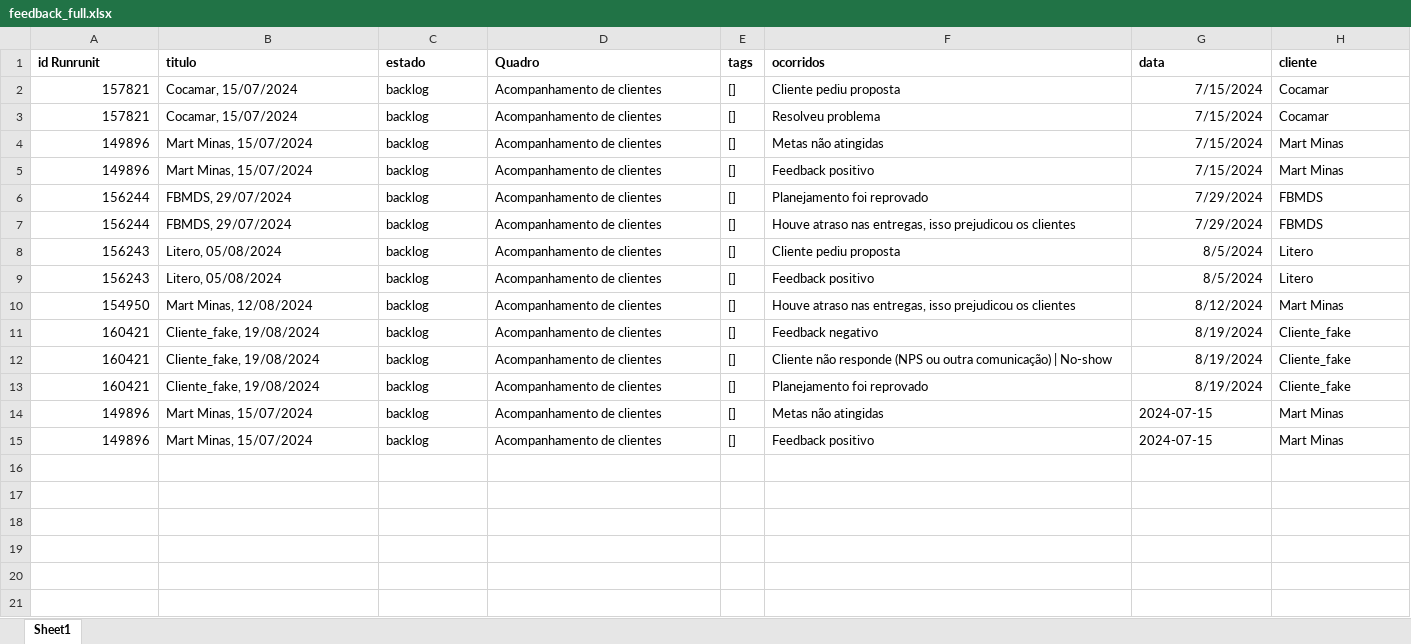
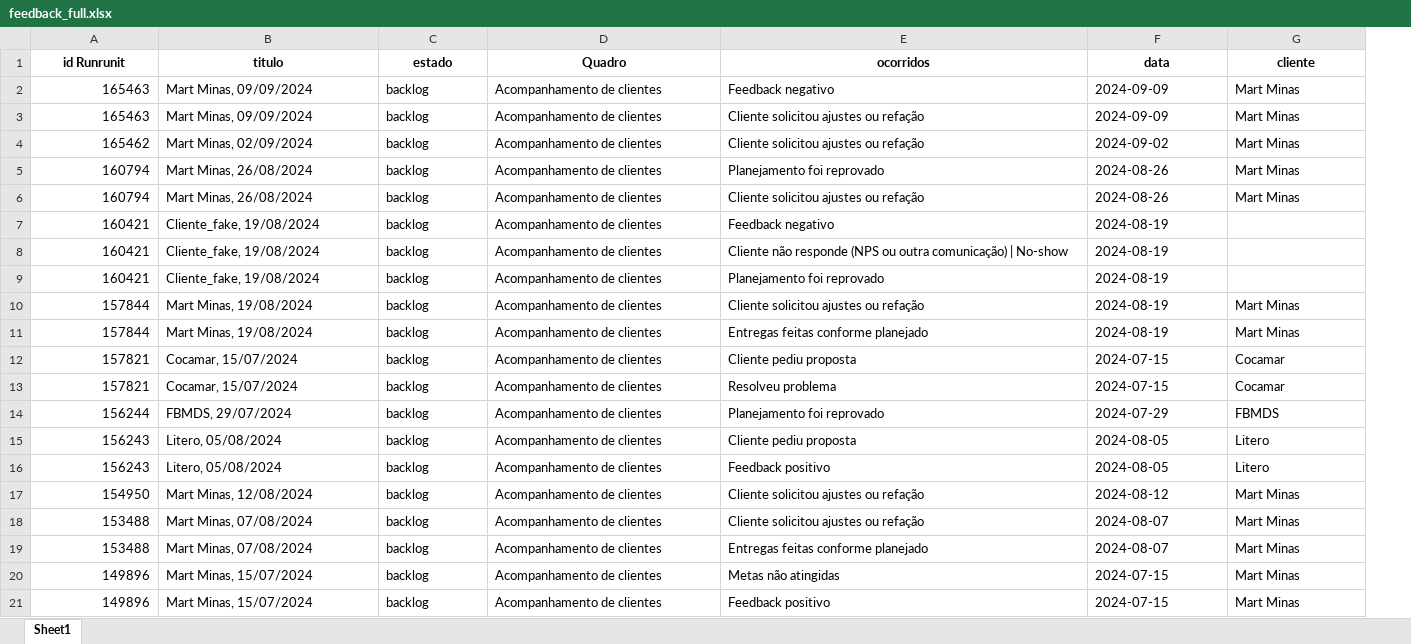
Before and after one commit to LucasRato27/MacforBackend, an Excel workbook: outputs/feedback_full.xlsx, sheet Sheet1, drawn as a sheet; values as stored, in another font and other column widths than the file's, no borders; removed rows and columns are numbered as before the commit, all else as after; the diff names each change by its address in the sheet, - before the commit and + after, or states it on an @@ line.

```diff
--- a/outputs/feedback_full.xlsx (sheet Sheet1)
+++ b/outputs/feedback_full.xlsx (sheet Sheet1)
-column E (tags), rows 2-3: [] | []; row 6: []; rows 8-10: all []; rows 14-15: [] | []
-A1:D1 alignment: left
+A1:D1 alignment: center
-E1:G1 alignment: left
+E1:G1 alignment: center
+row 2: 165463 | Mart Minas, 09/09/2024 | backlog | Acompanhamento de clientes | Feedback negativo | 2024-09-09 | Mart Minas
+row 3: 165463 | Mart Minas, 09/09/2024 | backlog | Acompanhamento de clientes | Cliente solicitou ajustes ou refação | 2024-09-09 | Mart Minas
+row 4: 165462 | Mart Minas, 02/09/2024 | backlog | Acompanhamento de clientes | Cliente solicitou ajustes ou refação | 2024-09-02 | Mart Minas
+row 5: 160794 | Mart Minas, 26/08/2024 | backlog | Acompanhamento de clientes | Planejamento foi reprovado | 2024-08-26 | Mart Minas
+row 6: 160794 | Mart Minas, 26/08/2024 | backlog | Acompanhamento de clientes | Cliente solicitou ajustes ou refação | 2024-08-26 | Mart Minas
+row 7: 160421 | Cliente_fake, 19/08/2024 | backlog | Acompanhamento de clientes | Feedback negativo | 2024-08-19
+row 8: 160421 | Cliente_fake, 19/08/2024 | backlog | Acompanhamento de clientes | Cliente não responde (NPS ou outra comunicação) | No-show | 2024-08-19
+row 9: 160421 | Cliente_fake, 19/08/2024 | backlog | Acompanhamento de clientes | Planejamento foi reprovado | 2024-08-19
+row 10: 157844 | Mart Minas, 19/08/2024 | backlog | Acompanhamento de clientes | Cliente solicitou ajustes ou refação | 2024-08-19 | Mart Minas
+row 11: 157844 | Mart Minas, 19/08/2024 | backlog | Acompanhamento de clientes | Entregas feitas conforme planejado | 2024-08-19 | Mart Minas
-F12:F13 (data): 7/15/2024
+F12:F13 (data): 2024-07-15
-F12:F13 alignment: right
+F12:F13 alignment: left
-row 4: 149896 | Mart Minas, 15/07/2024 | backlog | Acompanhamento de clientes | [] | Metas não atingidas | 7/15/2024 | Mart Minas
-row 5: 149896 | Mart Minas, 15/07/2024 | backlog | Acompanhamento de clientes | [] | Feedback positivo | 7/15/2024 | Mart Minas
-F14 (data): 7/29/2024
+F14 (data): 2024-07-29
-F14 alignment: right
+F14 alignment: left
-row 7: 156244 | FBMDS, 29/07/2024 | backlog | Acompanhamento de clientes | [] | Houve atraso nas entregas, isso prejudicou os clientes | 7/29/2024 | FBMDS
-F15:F16 (data): 8/5/2024
+F15:F16 (data): 2024-08-05
-F15:F17 alignment: right
+F15:F17 alignment: left
-E17 (ocorridos): Houve atraso nas entregas, isso prejudicou os clientes
+E17 (ocorridos): Cliente solicitou ajustes ou refação
-F17 (data): 8/12/2024
+F17 (data): 2024-08-12
-row 11: 160421 | Cliente_fake, 19/08/2024 | backlog | Acompanhamento de clientes | [] | Feedback negativo | 8/19/2024 | Cliente_fake
-row 12: 160421 | Cliente_fake, 19/08/2024 | backlog | Acompanhamento de clientes | [] | Cliente não responde (NPS ou outra comunicação) | No-show | 8/19/2024 | Cliente_fake
-row 13: 160421 | Cliente_fake, 19/08/2024 | backlog | Acompanhamento de clientes | [] | Planejamento foi reprovado | 8/19/2024 | Cliente_fake
+row 18: 153488 | Mart Minas, 07/08/2024 | backlog | Acompanhamento de clientes | Cliente solicitou ajustes ou refação | 2024-08-07 | Mart Minas
+row 19: 153488 | Mart Minas, 07/08/2024 | backlog | Acompanhamento de clientes | Entregas feitas conforme planejado | 2024-08-07 | Mart Minas
```
Also changed, not shown: outputs/healthscore_calculado.xlsx, 11 other files.
